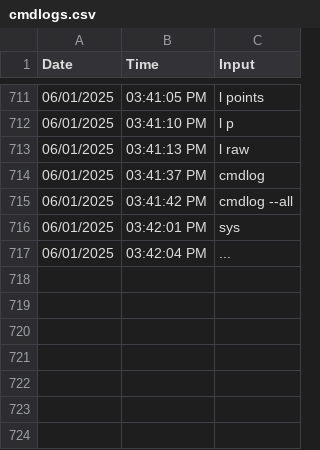
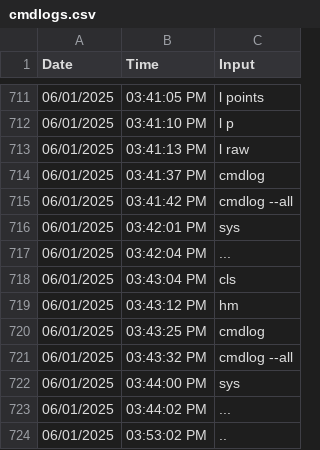
Before and after one commit to silvernuke911/Tambay-Tracker, a CSV file: TambayTracker2.0/cmdlogs/cmdlogs.csv, drawn as a sheet; only a part is shown, gaps mark what is left out.

```diff
--- a/TambayTracker2.0/cmdlogs/cmdlogs.csv
+++ b/TambayTracker2.0/cmdlogs/cmdlogs.csv
@@ -717 +717,8 @@ Date,Time,Input
 06/01/2025,03:42:04 PM,...
+06/01/2025,03:43:04 PM,cls
+06/01/2025,03:43:12 PM,hm
+06/01/2025,03:43:25 PM,cmdlog
+06/01/2025,03:43:32 PM,cmdlog --all
+06/01/2025,03:44:00 PM,sys
+06/01/2025,03:44:02 PM,...
+06/01/2025,03:53:02 PM,..
```
Also changed, not shown: 3 other files.
